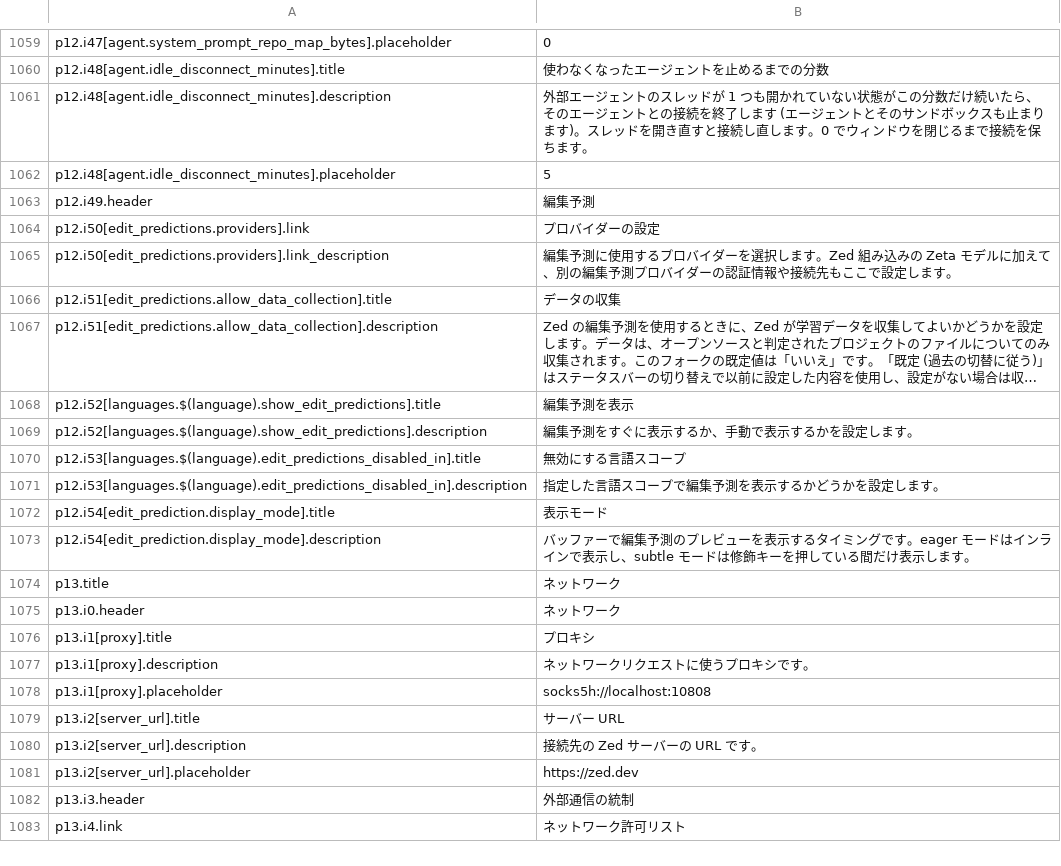
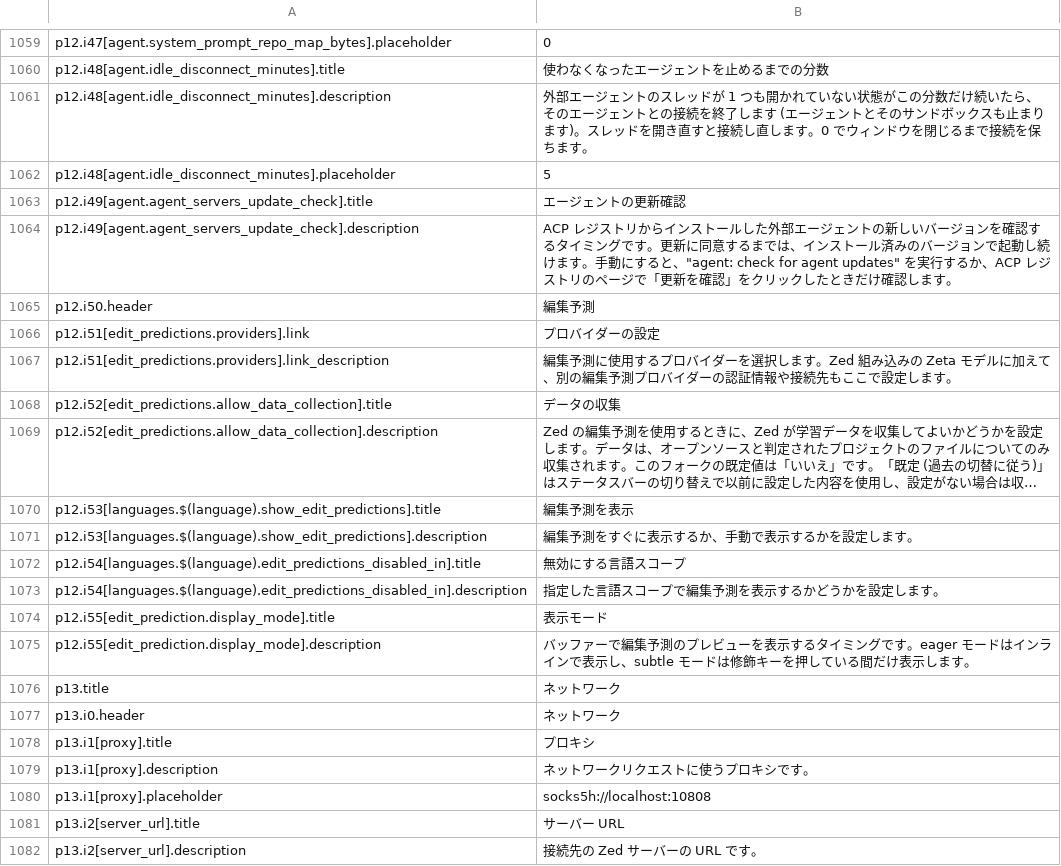
Before and after one commit to SeiyaFunaokaJP/ForgeKairos, a TSV file: crates/settings_ui/test_data/settings_table_ja.tsv, drawn as a sheet; only a part is shown, gaps mark what is left out; the shorter side is filled out with more unchanged rows; long unchanged cells end in …; addresses are those after the commit; the diff names each change by its address in the sheet, - before the commit and + after, or states it on an @@ line.

```diff
--- a/crates/settings_ui/test_data/settings_table_ja.tsv
+++ b/crates/settings_ui/test_data/settings_table_ja.tsv
+row 1063: p12.i49[agent.agent_servers_update_check].title | エージェントの更新確認
+row 1064: p12.i49[agent.agent_servers_update_check].description | ACP レジストリからインストールした外部エージェントの新しいバージョンを確認するタイミングです。更新に同意するまでは、インストール済みのバージョンで起動し続けます。手動にすると、"agent: check for agent updates" を実行するか、ACP レジストリのページで「更新を確認」をクリックしたときだけ確認します。
-A1065: p12.i49.header
+A1065: p12.i50.header
-A1066: p12.i50[edit_predictions.providers].link
+A1066: p12.i51[edit_predictions.providers].link
-A1067: p12.i50[edit_predictions.providers].link_description
+A1067: p12.i51[edit_predictions.providers].link_description
-A1068: p12.i51[edit_predictions.allow_data_collection].title
+A1068: p12.i52[edit_predictions.allow_data_collection].title
-A1069: p12.i51[edit_predictions.allow_data_collection].description
+A1069: p12.i52[edit_predictions.allow_data_collection].description
-A1070: p12.i52[languages.$(language).show_edit_predictions].title
+A1070: p12.i53[languages.$(language).show_edit_predictions].title
-A1071: p12.i52[languages.$(language).show_edit_predictions].description
+A1071: p12.i53[languages.$(language).show_edit_predictions].description
-A1072: p12.i53[languages.$(language).edit_predictions_disabled_in].title
+A1072: p12.i54[languages.$(language).edit_predictions_disabled_in].title
-A1073: p12.i53[languages.$(language).edit_predictions_disabled_in].description
+A1073: p12.i54[languages.$(language).edit_predictions_disabled_in].description
-A1074: p12.i54[edit_prediction.display_mode].title
+A1074: p12.i55[edit_prediction.display_mode].title
-A1075: p12.i54[edit_prediction.display_mode].description
+A1075: p12.i55[edit_prediction.display_mode].description
```
Also changed, not shown: 53 other files.
